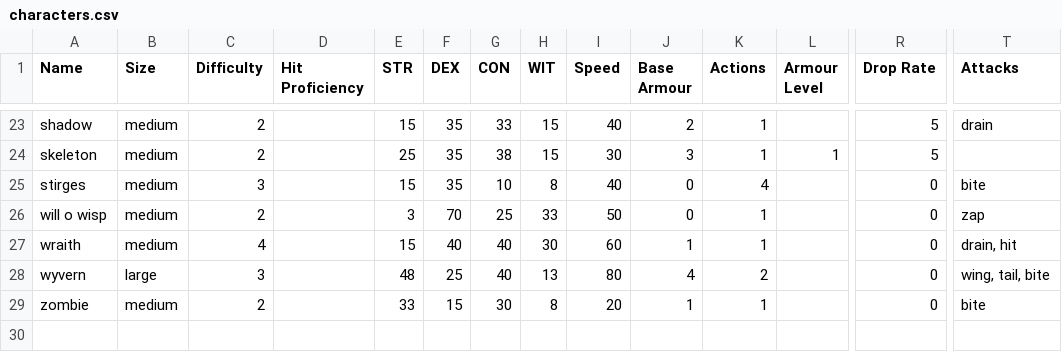
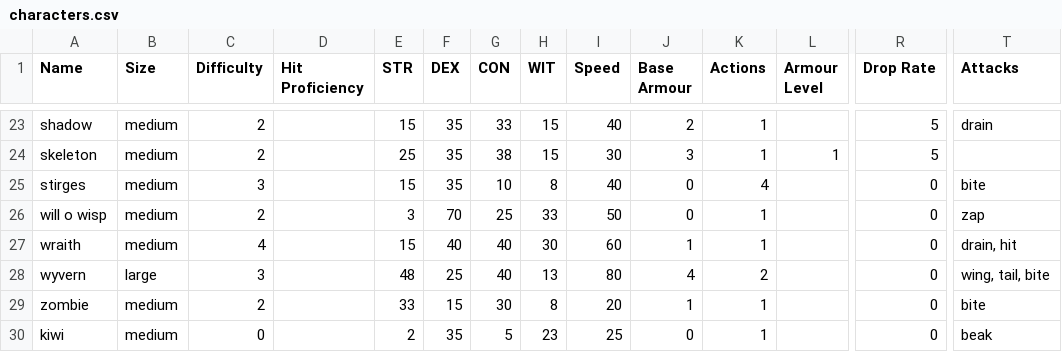
Before and after one commit to JJRAshton/Medieval-Adventure-Game, a CSV file: online/resources/inputs/characters.csv, drawn as a sheet; only a part is shown, gaps mark what is left out; rows hold the shown columns only; the diff names each change by its address in the sheet, - before the commit and + after, or states it on an @@ line.

Commit message:
character table fix

```diff
--- a/online/resources/inputs/characters.csv
+++ b/online/resources/inputs/characters.csv
+row 30: kiwi | medium | 0 |  | 2 | 35 | 5 | 23 | 25 | 0 | 1 |  | 0 | beak
```
Also changed, not shown: 2 other files.
